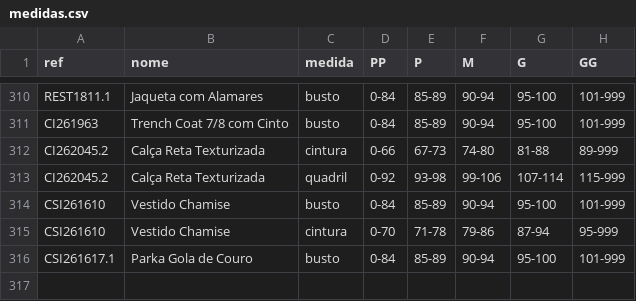
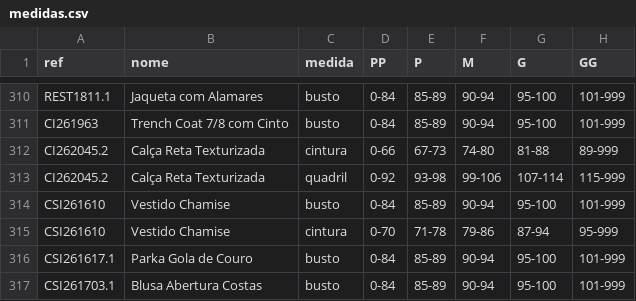
Before and after one commit to joaobressann-lab/medidas-carlota, a CSV file: medidas.csv, drawn as a sheet; only a part is shown, gaps mark what is left out.

Commit message:
Add CSI261703.1

```diff
--- a/medidas.csv
+++ b/medidas.csv
@@ -316 +316,2 @@ CSI261610;Vestido Chamise;cintura;0-70;71-78;79-86;87-94;95-999
 CSI261617.1;Parka Gola de Couro;busto;0-84;85-89;90-94;95-100;101-999
+CSI261703.1;Blusa Abertura Costas;busto;0-84;85-89;90-94;95-100;101-999
```
